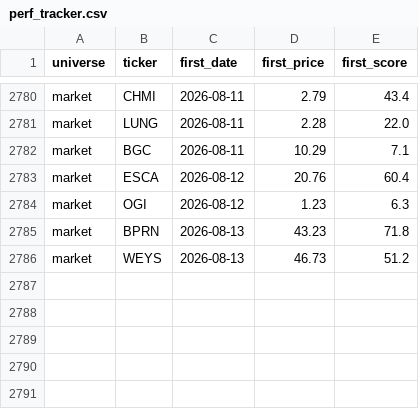
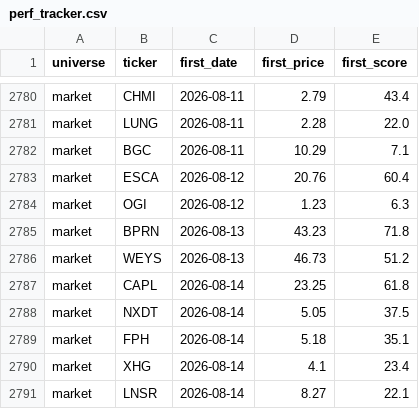
Before and after one commit to ArnaudVarela/TradingScan, a CSV file: perf_tracker.csv, drawn as a sheet; only a part is shown, gaps mark what is left out.

```diff
--- a/perf_tracker.csv
+++ b/perf_tracker.csv
@@ -2786 +2786,6 @@ market,BPRN,2026-08-13,43.23,71.8
 market,WEYS,2026-08-13,46.73,51.2
+market,CAPL,2026-08-14,23.25,61.8
+market,NXDT,2026-08-14,5.05,37.5
+market,FPH,2026-08-14,5.18,35.1
+market,XHG,2026-08-14,4.1,23.4
+market,LNSR,2026-08-14,8.27,22.1
```
Also changed, not shown: market_setups.csv, market_universe.csv, 3 other files.
